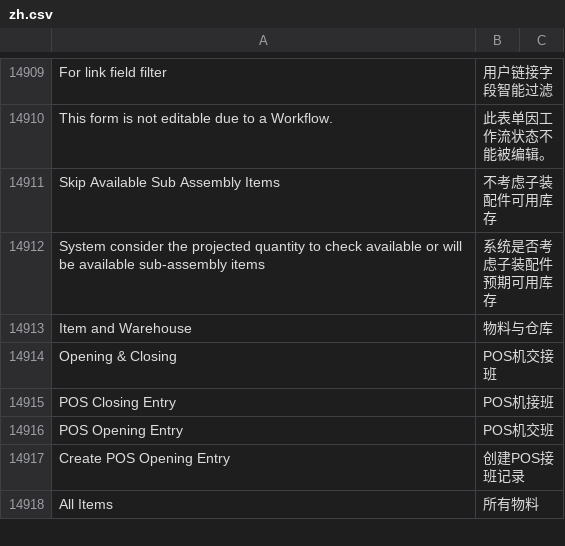
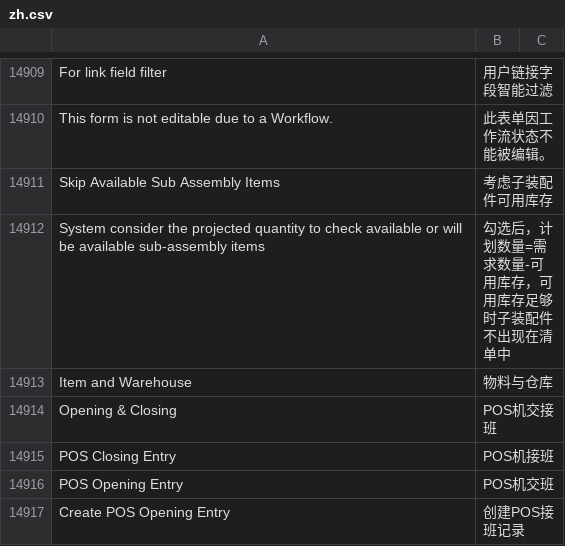
Before and after one commit to z1coyan/erpnext_chinese, a CSV file: erpnext_chinese/translations/zh.csv, drawn as a sheet; only a part is shown, gaps mark what is left out; the shorter side is filled out with more unchanged rows.

```diff
--- a/erpnext_chinese/translations/zh.csv
+++ b/erpnext_chinese/translations/zh.csv
@@ -15448,4 +15448,4 @@ For link field filter,用户链接字段智能过滤
 This form is not editable due to a Workflow.,此表单因工作流状态不能被编辑。
-Skip Available Sub Assembly Items,不考虑子装配件可用库存
-"System consider the projected quantity to check available or will be available sub-assembly items ",系统是否考虑子装配件预期可用库存
+Skip Available Sub Assembly Items,考虑子装配件可用库存
+"System consider the projected quantity to check available or will be available sub-assembly items ",勾选后，计划数量=需求数量-可用库存，可用库存足够时子装配件不出现在清单中
 Item and Warehouse,物料与仓库
```
Also changed, not shown: 1 other file.
